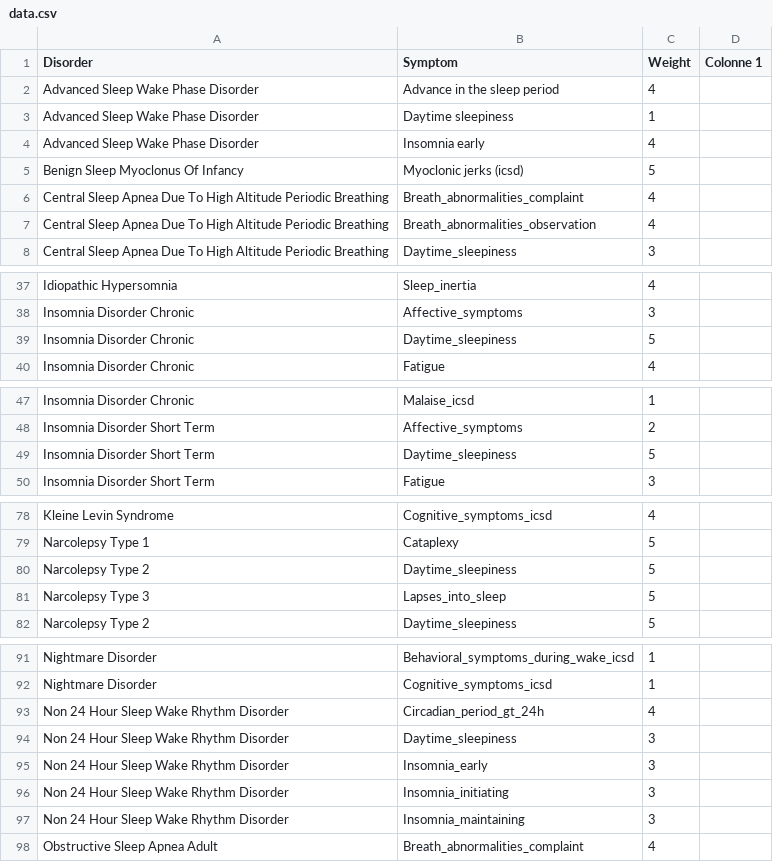
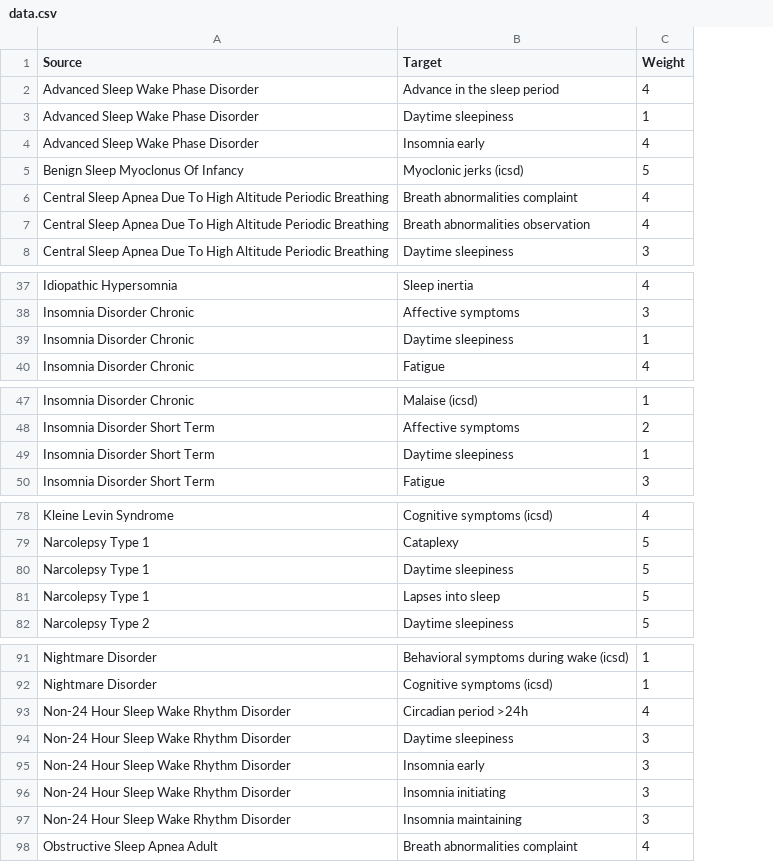
Before and after one commit to anonymous242501/Symptom-Graph, a CSV file: data.csv, drawn as a sheet; only a part is shown, gaps mark what is left out; removed rows and columns are numbered as before the commit, all else as after; the diff covers the shown part only; the diff names each change by its address in the sheet, - before the commit and + after, or states it on an @@ line.

```diff
--- a/data.csv
+++ b/data.csv
-column B (Symptom), rows 2-8: Advance in the sleep period | Daytime sleepiness | Insomnia early | Myoclonic jerks (icsd) | Breath_abnormalities_complaint | Breath_abnormalities_observation | Daytime_sleepiness; rows 37-38: Sleep_inertia | Affective_symptoms; row 40: Fatigue; rows 47-48: Malaise_icsd | Affective_symptoms; row 50: Fatigue; rows 78-79: Cognitive_symptoms_icsd | Cataplexy; rows 81-82: Lapses_into_sleep | Daytime_sleepiness; rows 91-98: Behavioral_symptoms_during_wake_icsd | Cognitive_symptoms_icsd | Circadian_period_gt_24h | Daytime_sleepiness | Insomnia_early | Insomnia_initiating | Insomnia_maintaining | Breath_abnormalities_complaint
+column B (Target), rows 2-8: Advance in the sleep period | Daytime sleepiness | Insomnia early | Myoclonic jerks (icsd) | Breath abnormalities complaint | Breath abnormalities observation | Daytime sleepiness; rows 37-38: Sleep inertia | Affective symptoms; row 40: Fatigue; rows 47-48: Malaise (icsd) | Affective symptoms; row 50: Fatigue; rows 78-80: Cognitive symptoms (icsd) | Cataplexy | Daytime sleepiness; row 82: Daytime sleepiness; rows 91-98: Behavioral symptoms during wake (icsd) | Cognitive symptoms (icsd) | Circadian period >24h | Daytime sleepiness | Insomnia early | Insomnia initiating | Insomnia maintaining | Breath abnormalities complaint
-column D (Colonne 1), empty
-A1: Disorder
+A1: Source
-row 39: Insomnia Disorder Chronic | Daytime_sleepiness | 5
+row 39: Insomnia Disorder Chronic | Daytime sleepiness | 1
-row 49: Insomnia Disorder Short Term | Daytime_sleepiness | 5
+row 49: Insomnia Disorder Short Term | Daytime sleepiness | 1
-row 80: Narcolepsy Type 2 | Daytime_sleepiness | 5
-A80 (Source): Narcolepsy Type 3
+A80 (Source): Narcolepsy Type 1
+row 81: Narcolepsy Type 1 | Lapses into sleep | 5
-A93:A97 (Source): Non 24 Hour Sleep Wake Rhythm Disorder
+A93:A97 (Source): Non-24 Hour Sleep Wake Rhythm Disorder
```
Also changed, not shown: 6 edited cells elsewhere in this file, 1 other file.
